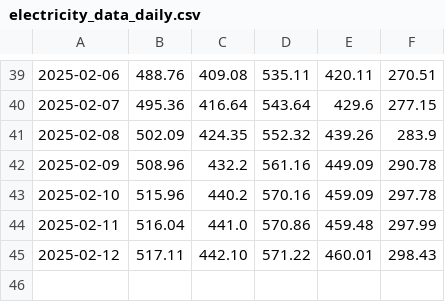
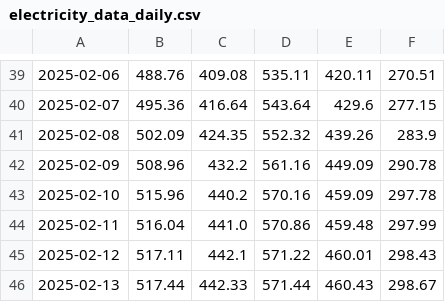
Before and after one commit to lxlxlxhere/AN6007, a CSV file: electricity_data_daily.csv, drawn as a sheet; only a part is shown, gaps mark what is left out; the diff names each change by its address in the sheet, - before the commit and + after, or states it on an @@ line.

```diff
--- a/electricity_data_daily.csv
+++ b/electricity_data_daily.csv
-C45: 442.10
+C45: 442.1
+row 46: 2025-02-13 | 517.44 | 442.33 | 571.44 | 460.43 | 298.67
```
Also changed, not shown: electricity_data_today.csv, 20 other files.
